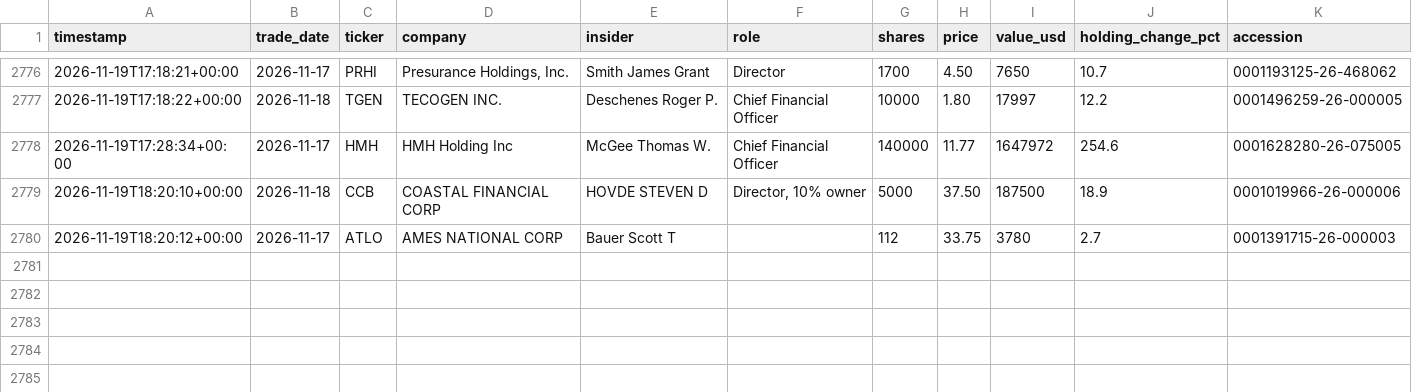
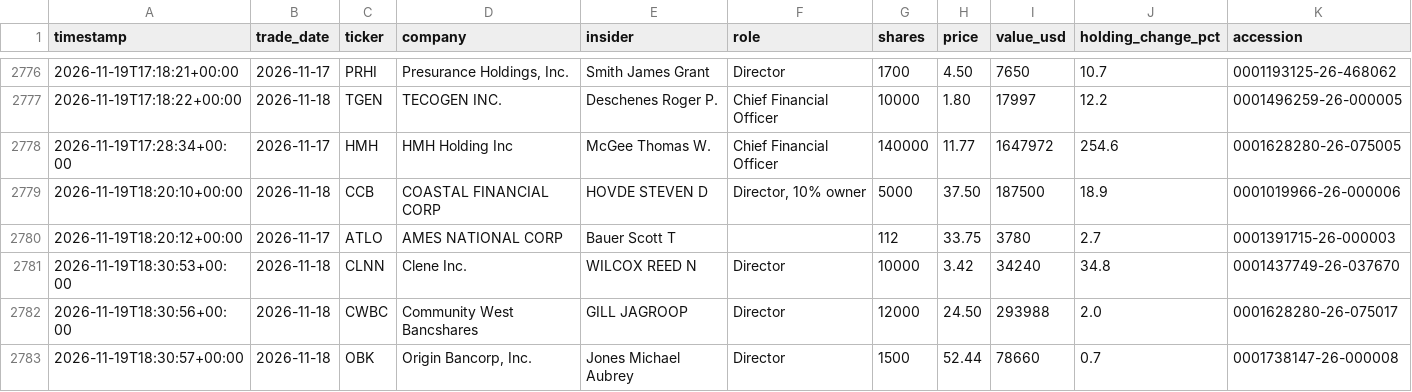
Before and after one commit to kiianlow/filings-monitor, a CSV file: data/buys.csv, drawn as a sheet; only a part is shown, gaps mark what is left out.

```diff
--- a/data/buys.csv
+++ b/data/buys.csv
@@ -2780 +2780,4 @@ timestamp,trade_date,ticker,company,insider,role,shares,price,value_usd,holding_
 2026-11-19T18:20:12+00:00,2026-11-17,ATLO,AMES NATIONAL CORP,Bauer Scott T,,112,33.75,3780,2.7,0001391715-26-000003
+2026-11-19T18:30:53+00:00,2026-11-18,CLNN,Clene Inc.,WILCOX REED N,Director,10000,3.42,34240,34.8,0001437749-26-037670
+2026-11-19T18:30:56+00:00,2026-11-18,CWBC,Community West Bancshares,GILL JAGROOP,Director,12000,24.50,293988,2.0,0001628280-26-075017
+2026-11-19T18:30:57+00:00,2026-11-18,OBK,"Origin Bancorp, Inc.",Jones Michael Aubrey,Director,1500,52.44,78660,0.7,0001738147-26-000008
```
Also changed, not shown: 4 other files.
